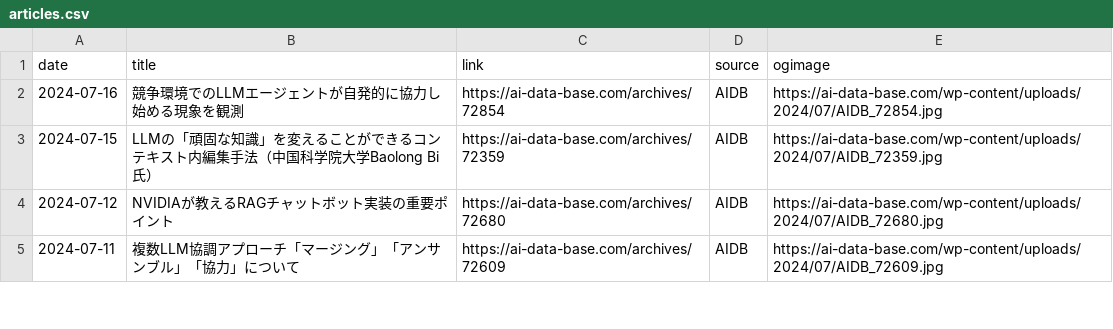
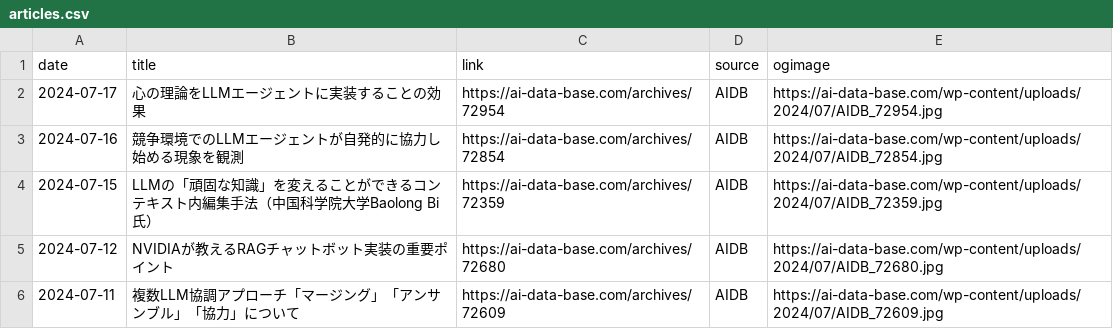
Before and after one commit to kdingn/news-page, a CSV file: src/assets/articles.csv, drawn as a sheet; only a part is shown.

```diff
--- a/src/assets/articles.csv
+++ b/src/assets/articles.csv
@@ -1,2 +1,3 @@
 date,title,link,source,ogimage
+2024-07-17,心の理論をLLMエージェントに実装することの効果,https://ai-data-base.com/archives/72954,AIDB,https://ai-data-base.com/wp-content/uploads/2024/07/AIDB_72954.jpg
 2024-07-16,競争環境でのLLMエージェントが自発的に協力し始める現象を観測,https://ai-data-base.com/archives/72854,AIDB,https://ai-data-base.com/wp-content/uploads/2024/07/AIDB_72854.jpg
```
